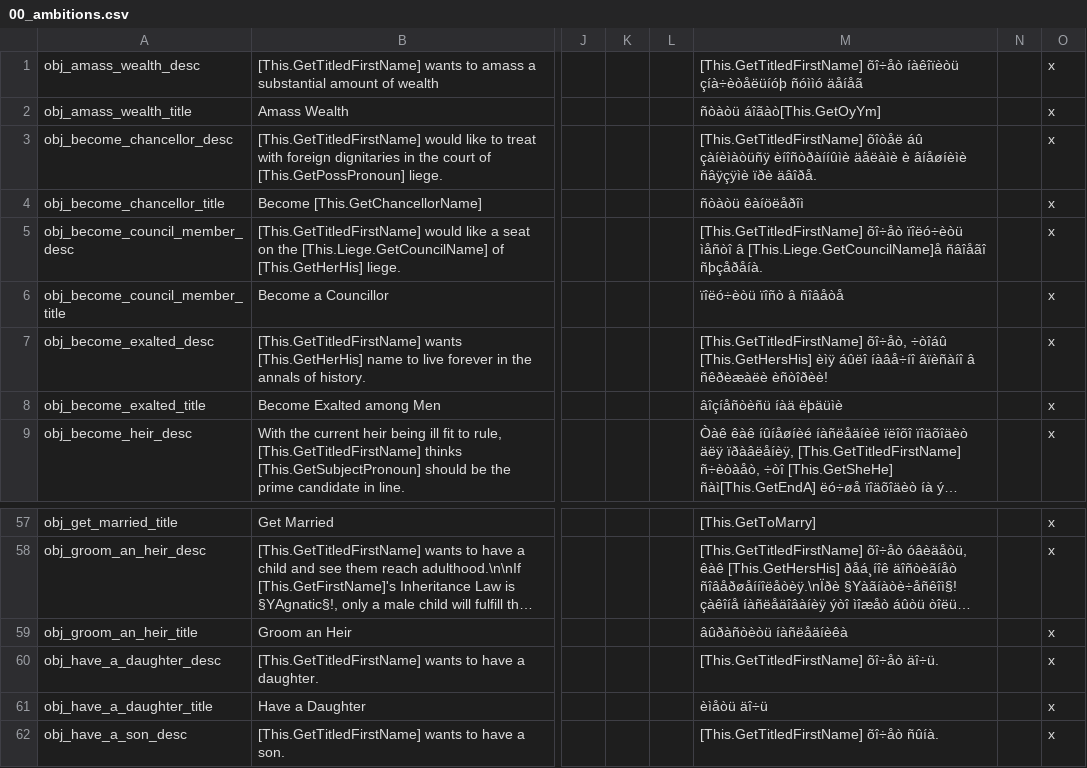
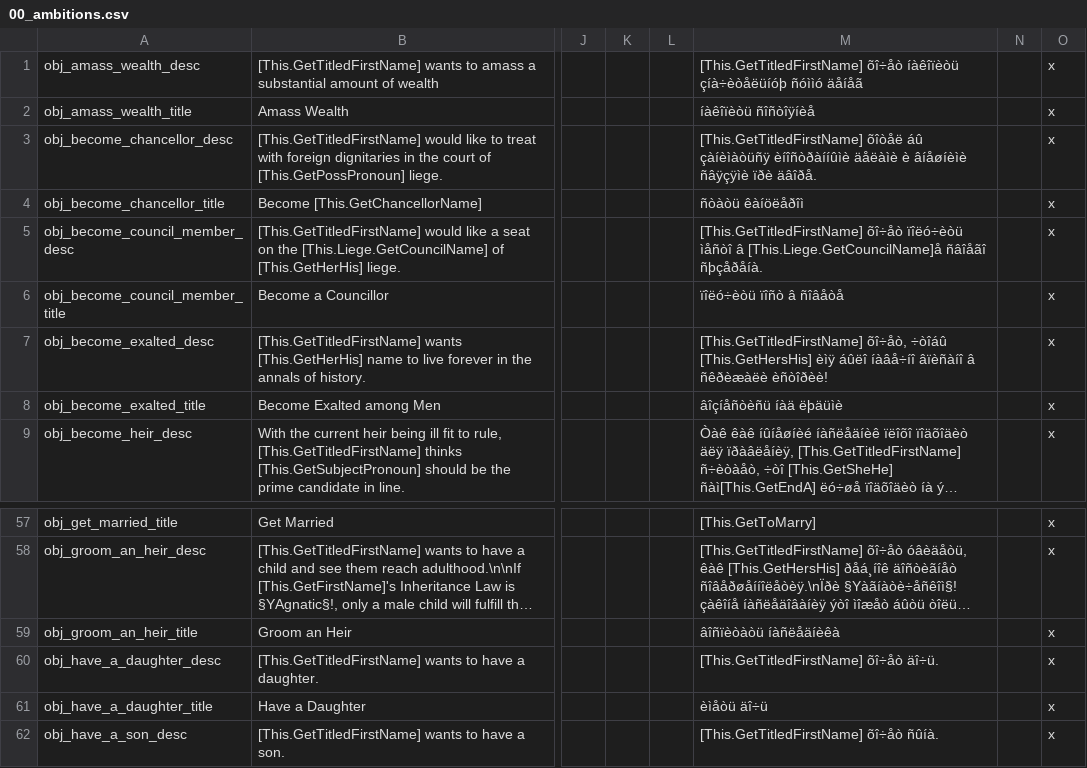
Before and after one commit to Besefur/CleanSlate-Russian-Translation, a CSV file: CleanSlate/localisation/00_ambitions.csv, drawn as a sheet; only a part is shown, gaps mark what is left out; long unchanged cells end in …; the diff names each change by its address in the sheet, - before the commit and + after, or states it on an @@ line.

```diff
--- a/CleanSlate/localisation/00_ambitions.csv
+++ b/CleanSlate/localisation/00_ambitions.csv
-M2: ñòàòü áîãàò[This.GetOyYm]
+M2: íàêîïèòü ñîñòîÿíèå
-M59: âûðàñòèòü íàñëåäíèêà
+M59: âîñïèòàòü íàñëåäíèêà
```
Also changed, not shown: CleanSlate/localisation/00_alerts.csv, CleanSlate/localisation/00_base_lifestyle_event.csv, 5 other files.
